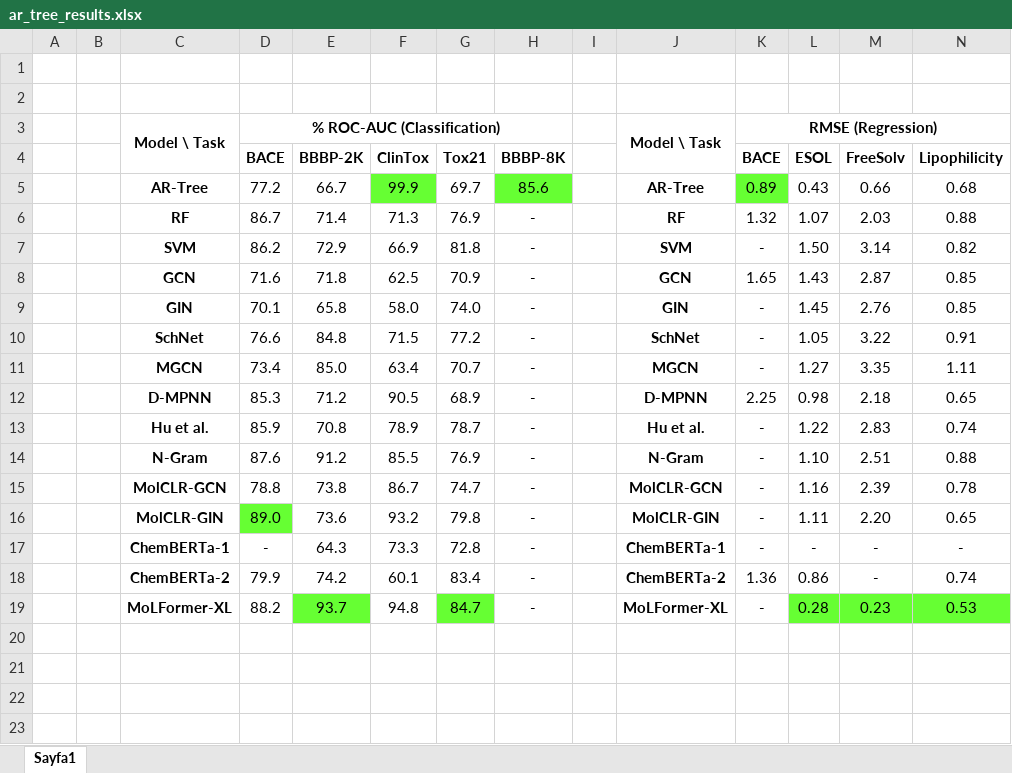
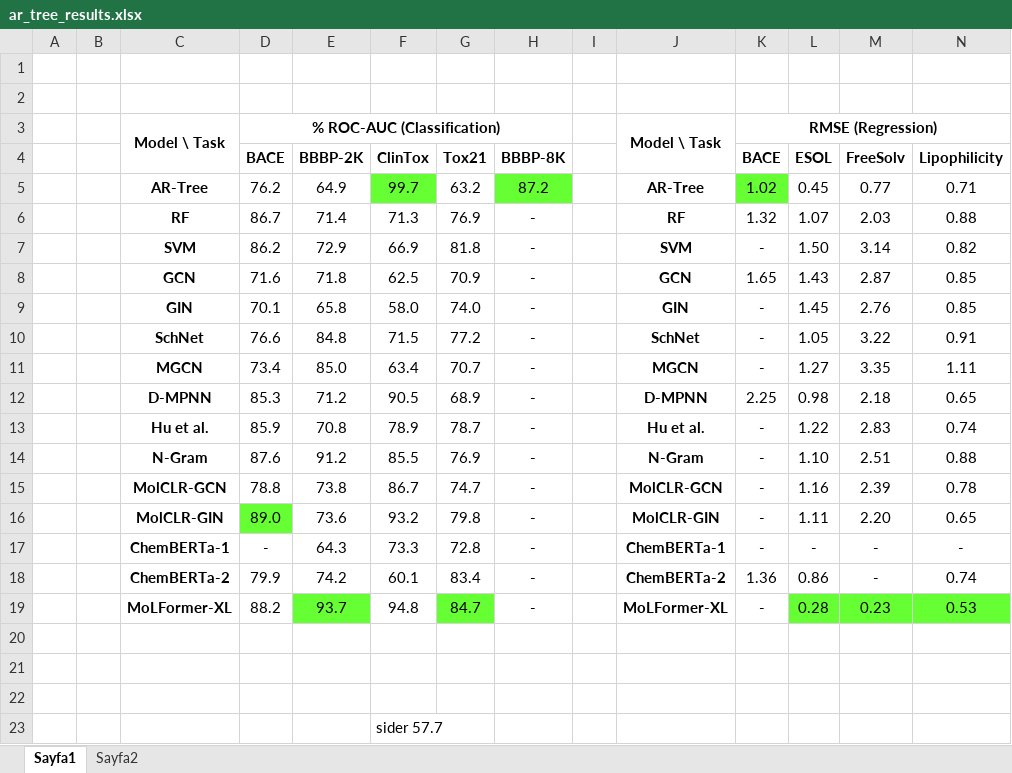
Before and after one commit to tfb-sv/MIW-ART, an Excel workbook: ar_tree_results.xlsx, sheet Sayfa1, drawn as a sheet; values as stored, in another font and other column widths than the file's, no borders; removed rows and columns are numbered as before the commit, all else as after; the diff names each change by its address in the sheet, - before the commit and + after, or states it on an @@ line.

```diff
--- a/ar_tree_results.xlsx (sheet Sayfa1)
+++ b/ar_tree_results.xlsx (sheet Sayfa1)
+sheet tab: Sayfa2
-row 5:  |  | AR-Tree | 77.2 | 66.7 | 99.9 | 69.7 | 85.6 |  | AR-Tree | 0.89 | 0.43 | 0.66 | 0.68
+row 5:  |  | AR-Tree | 76.2 | 64.9 | 99.7 | 63.2 | 87.2 |  | AR-Tree | 1.02 | 0.45 | 0.77 | 0.71
+row 20: (empty)
+row 21: (empty)
+row 22: (empty)
+row 23:  |  |  |  |  | sider 57.7
```
Also changed, not shown: 2 other files.
